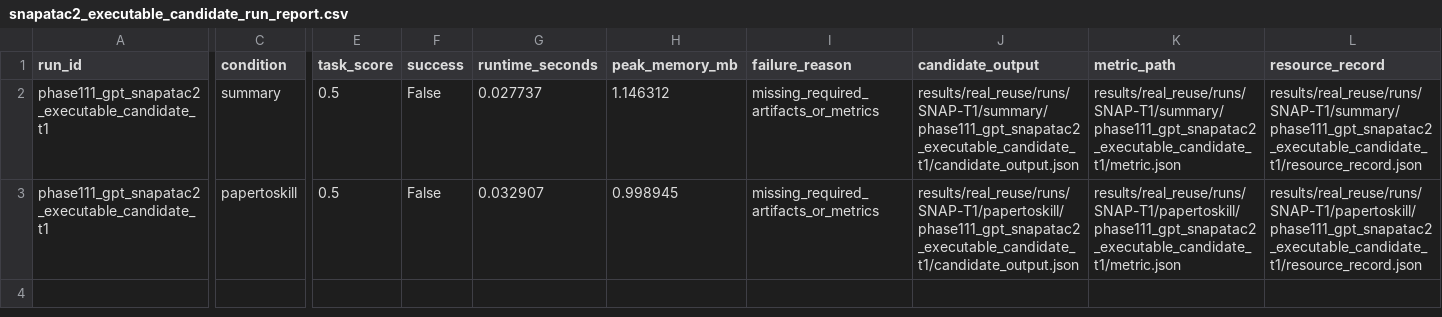
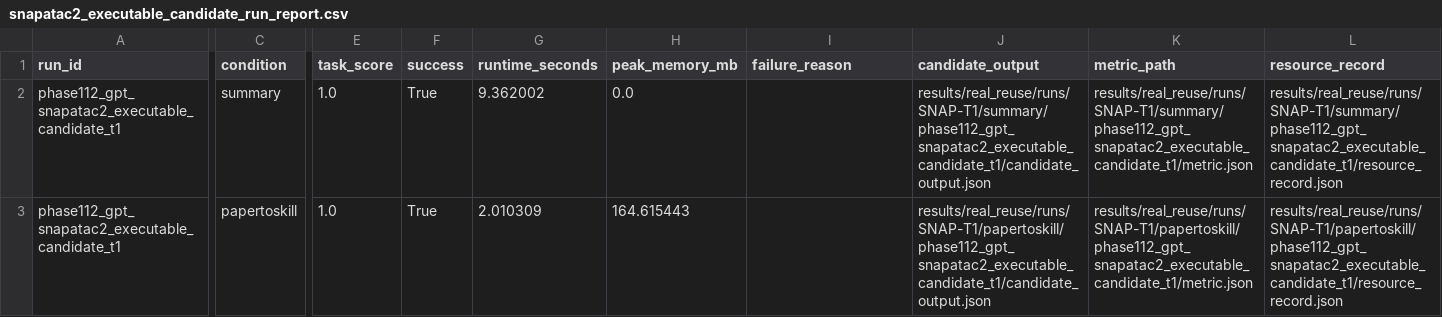
Before and after one commit to yougret1/PaperToSkill, a CSV file: results/real_reuse/snapatac2_executable_candidate_run_report.csv, drawn as a sheet; only a part is shown, gaps mark what is left out; the diff covers the shown part only; the diff names each change by its address in the sheet, - before the commit and + after, or states it on an @@ line.

Commit message:
Complete SNAP executable candidate diagnostic

```diff
--- a/results/real_reuse/snapatac2_executable_candidate_run_report.csv
+++ b/results/real_reuse/snapatac2_executable_candidate_run_report.csv
-A2:A3 (run_id): phase111_gpt_snapatac2_executable_candidate_t1
+A2:A3 (run_id): phase112_gpt_snapatac2_executable_candidate_t1
-E2:E3 (task_score): 0.5
+E2:E3 (task_score): 1.0
-F2:F3 (success): False
+F2:F3 (success): True
-G2 (runtime_seconds): 0.027737
+G2 (runtime_seconds): 9.362002
-H2 (peak_memory_mb): 1.146312
+H2 (peak_memory_mb): 0.0
-I2:I3 (failure_reason): missing_required_artifacts_or_metrics
+I2:I3 (failure_reason): (empty)
-J2 (candidate_output): results/real_reuse/runs/SNAP-T1/summary/phase111_gpt_snapatac2_executable_candidate_t1/candidate_output.json
+J2 (candidate_output): results/real_reuse/runs/SNAP-T1/summary/phase112_gpt_snapatac2_executable_candidate_t1/candidate_output.json
-K2 (metric_path): results/real_reuse/runs/SNAP-T1/summary/phase111_gpt_snapatac2_executable_candidate_t1/metric.json
+K2 (metric_path): results/real_reuse/runs/SNAP-T1/summary/phase112_gpt_snapatac2_executable_candidate_t1/metric.json
-L2 (resource_record): results/real_reuse/runs/SNAP-T1/summary/phase111_gpt_snapatac2_executable_candidate_t1/resource_record.json
+L2 (resource_record): results/real_reuse/runs/SNAP-T1/summary/phase112_gpt_snapatac2_executable_candidate_t1/resource_record.json
-G3 (runtime_seconds): 0.032907
+G3 (runtime_seconds): 2.010309
-H3 (peak_memory_mb): 0.998945
+H3 (peak_memory_mb): 164.615443
-J3 (candidate_output): results/real_reuse/runs/SNAP-T1/papertoskill/phase111_gpt_snapatac2_executable_candidate_t1/candidate_output.json
+J3 (candidate_output): results/real_reuse/runs/SNAP-T1/papertoskill/phase112_gpt_snapatac2_executable_candidate_t1/candidate_output.json
-K3 (metric_path): results/real_reuse/runs/SNAP-T1/papertoskill/phase111_gpt_snapatac2_executable_candidate_t1/metric.json
+K3 (metric_path): results/real_reuse/runs/SNAP-T1/papertoskill/phase112_gpt_snapatac2_executable_candidate_t1/metric.json
-L3 (resource_record): results/real_reuse/runs/SNAP-T1/papertoskill/phase111_gpt_snapatac2_executable_candidate_t1/resource_record.json
+L3 (resource_record): results/real_reuse/runs/SNAP-T1/papertoskill/phase112_gpt_snapatac2_executable_candidate_t1/resource_record.json
```
Also changed, not shown: 2 edited cells elsewhere in this file, 46 other files.
